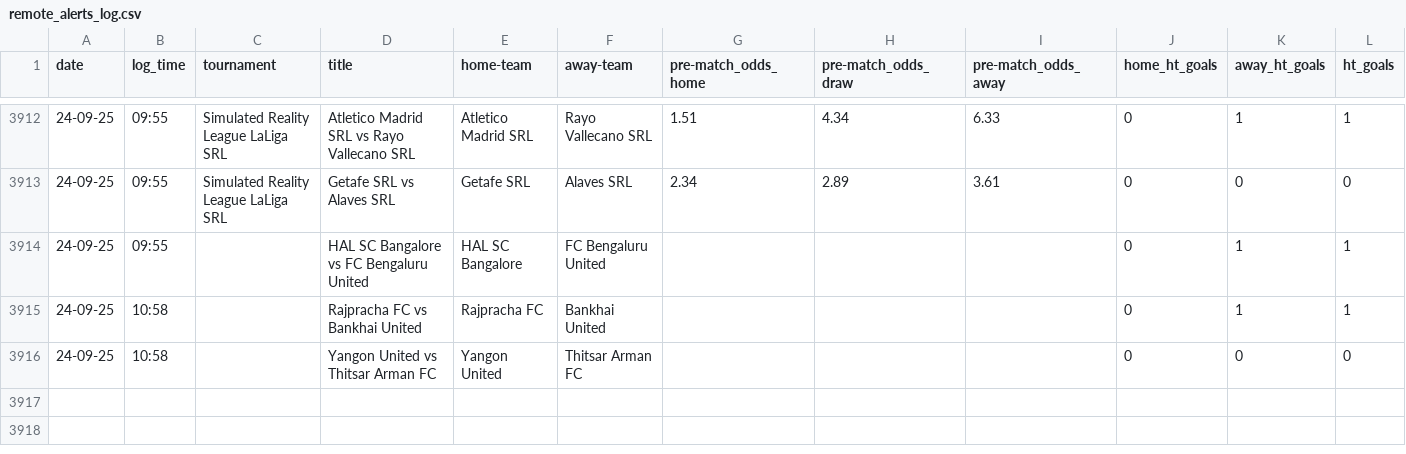
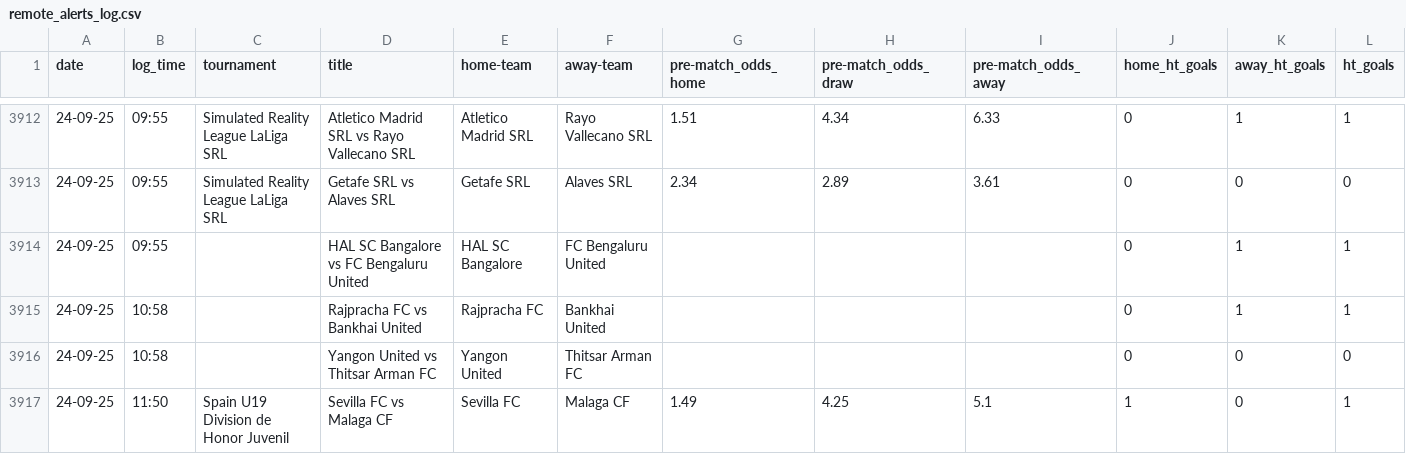
Before and after one commit to tomisile/atom, a CSV file: remote_alerts_log.csv, drawn as a sheet; only a part is shown, gaps mark what is left out.

```diff
--- a/remote_alerts_log.csv
+++ b/remote_alerts_log.csv
@@ -3916 +3916,2 @@ date,log_time,tournament,title,home-team,away-team,pre-match_odds_home,pre-match
 24-09-25,10:58,,Yangon United vs Thitsar Arman FC,Yangon United,Thitsar Arman FC,,,,0,0,0
+24-09-25,11:50,Spain U19 Division de Honor Juvenil,Sevilla FC vs Malaga CF,Sevilla FC,Malaga CF,1.49,4.25,5.1,1,0,1
```
